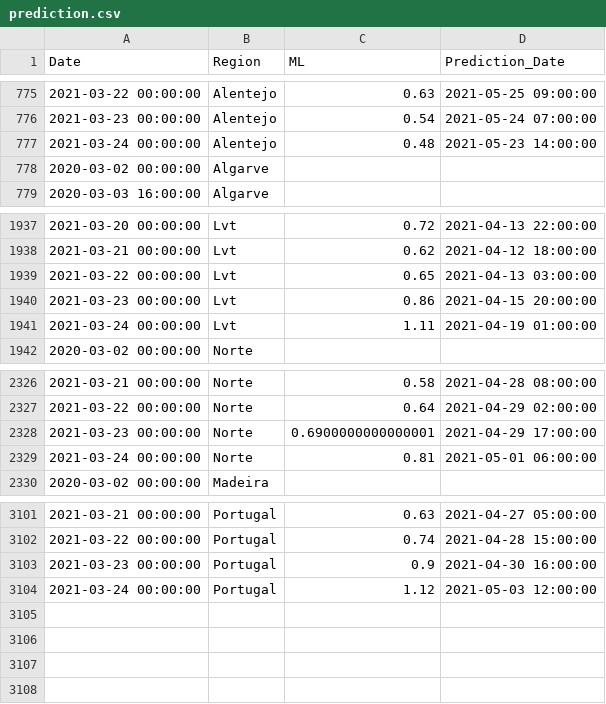
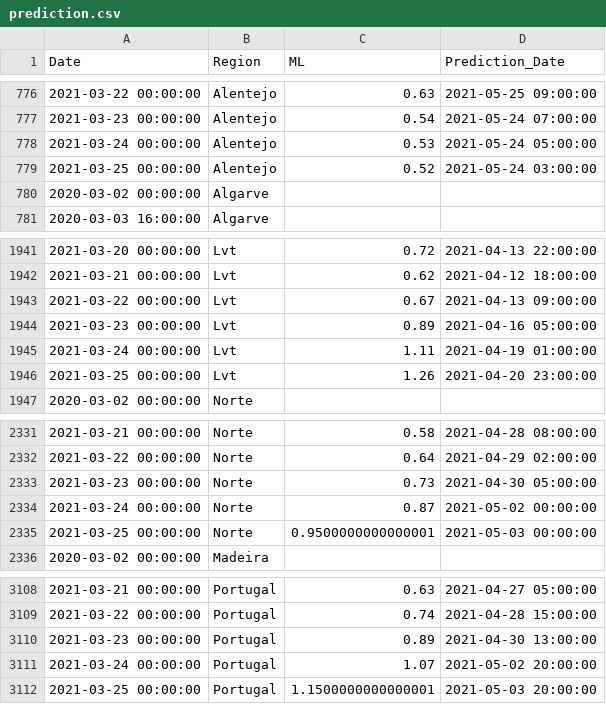
Before and after one commit to builduplabs/covid-countdown, a CSV file: src/data/prediction.csv, drawn as a sheet; only a part is shown, gaps mark what is left out; the diff covers the shown part only.

```diff
--- a/src/data/prediction.csv
+++ b/src/data/prediction.csv
@@ -776,3 +777,4 @@ Date,Region,ML,Prediction_Date
 2021-03-23 00:00:00,Alentejo,0.54,2021-05-24 07:00:00
-2021-03-24 00:00:00,Alentejo,0.48,2021-05-23 14:00:00
+2021-03-24 00:00:00,Alentejo,0.53,2021-05-24 05:00:00
+2021-03-25 00:00:00,Alentejo,0.52,2021-05-24 03:00:00
 2020-03-02 00:00:00,Algarve,,
@@ -1938,5 +1942,6 @@ Date,Region,ML,Prediction_Date
 2021-03-21 00:00:00,Lvt,0.62,2021-04-12 18:00:00
-2021-03-22 00:00:00,Lvt,0.65,2021-04-13 03:00:00
-2021-03-23 00:00:00,Lvt,0.86,2021-04-15 20:00:00
+2021-03-22 00:00:00,Lvt,0.67,2021-04-13 09:00:00
+2021-03-23 00:00:00,Lvt,0.89,2021-04-16 05:00:00
 2021-03-24 00:00:00,Lvt,1.11,2021-04-19 01:00:00
+2021-03-25 00:00:00,Lvt,1.26,2021-04-20 23:00:00
 2020-03-02 00:00:00,Norte,,
@@ -2327,4 +2332,5 @@ Date,Region,ML,Prediction_Date
 2021-03-22 00:00:00,Norte,0.64,2021-04-29 02:00:00
-2021-03-23 00:00:00,Norte,0.6900000000000001,2021-04-29 17:00:00
-2021-03-24 00:00:00,Norte,0.81,2021-05-01 06:00:00
+2021-03-23 00:00:00,Norte,0.73,2021-04-30 05:00:00
+2021-03-24 00:00:00,Norte,0.87,2021-05-02 00:00:00
+2021-03-25 00:00:00,Norte,0.9500000000000001,2021-05-03 00:00:00
 2020-03-02 00:00:00,Madeira,,
@@ -3102,3 +3109,4 @@ Date,Region,ML,Prediction_Date
 2021-03-22 00:00:00,Portugal,0.74,2021-04-28 15:00:00
-2021-03-23 00:00:00,Portugal,0.9,2021-04-30 16:00:00
-2021-03-24 00:00:00,Portugal,1.12,2021-05-03 12:00:00
+2021-03-23 00:00:00,Portugal,0.89,2021-04-30 13:00:00
+2021-03-24 00:00:00,Portugal,1.07,2021-05-02 20:00:00
+2021-03-25 00:00:00,Portugal,1.1500000000000001,2021-05-03 20:00:00
```
Also changed, not shown: 4 added rows and 22 edited cells elsewhere in this file, src/data/cases.csv, src/data/quadrante.csv.
